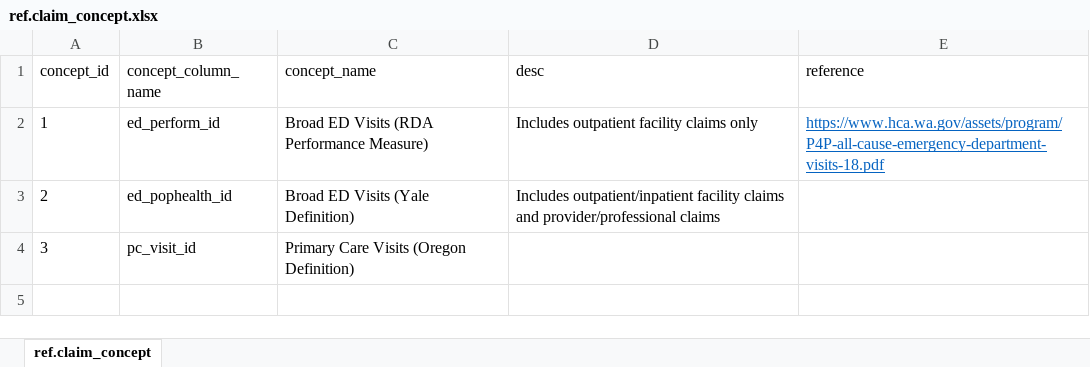
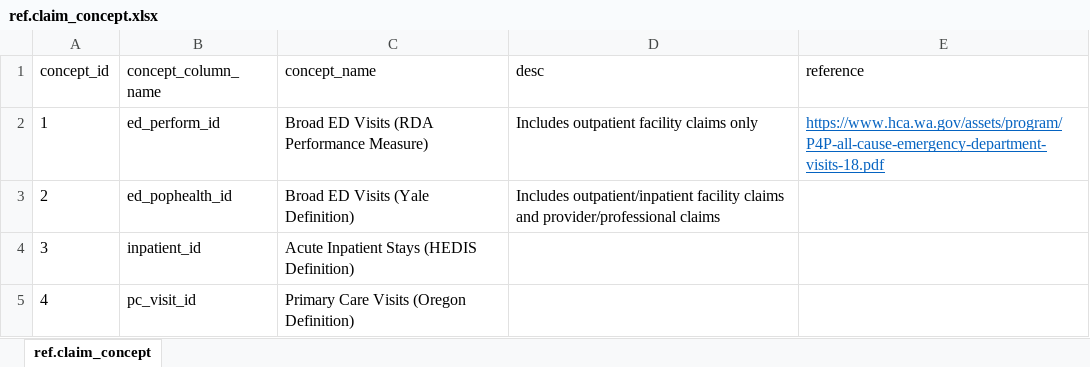
Before and after one commit to PHSKC-APDE/claims_data, an Excel workbook: claims_db/phclaims/ref/tables_data/ref.claim_concept.xlsx, sheet ref.claim_concept, drawn as a sheet; values as stored, in another font and other column widths than the file's, no borders; the diff names each change by its address in the sheet, - before the commit and + after, or states it on an @@ line.

```diff
--- a/claims_db/phclaims/ref/tables_data/ref.claim_concept.xlsx (sheet ref.claim_concept)
+++ b/claims_db/phclaims/ref/tables_data/ref.claim_concept.xlsx (sheet ref.claim_concept)
-B4 (concept_column_name): pc_visit_id
+B4 (concept_column_name): inpatient_id
-C4 (concept_name): Primary Care Visits (Oregon Definition)
+C4 (concept_name): Acute Inpatient Stays (HEDIS Definition)
+row 5: 4 | pc_visit_id | Primary Care Visits (Oregon Definition)
```
Also changed, not shown: 1 other file.
